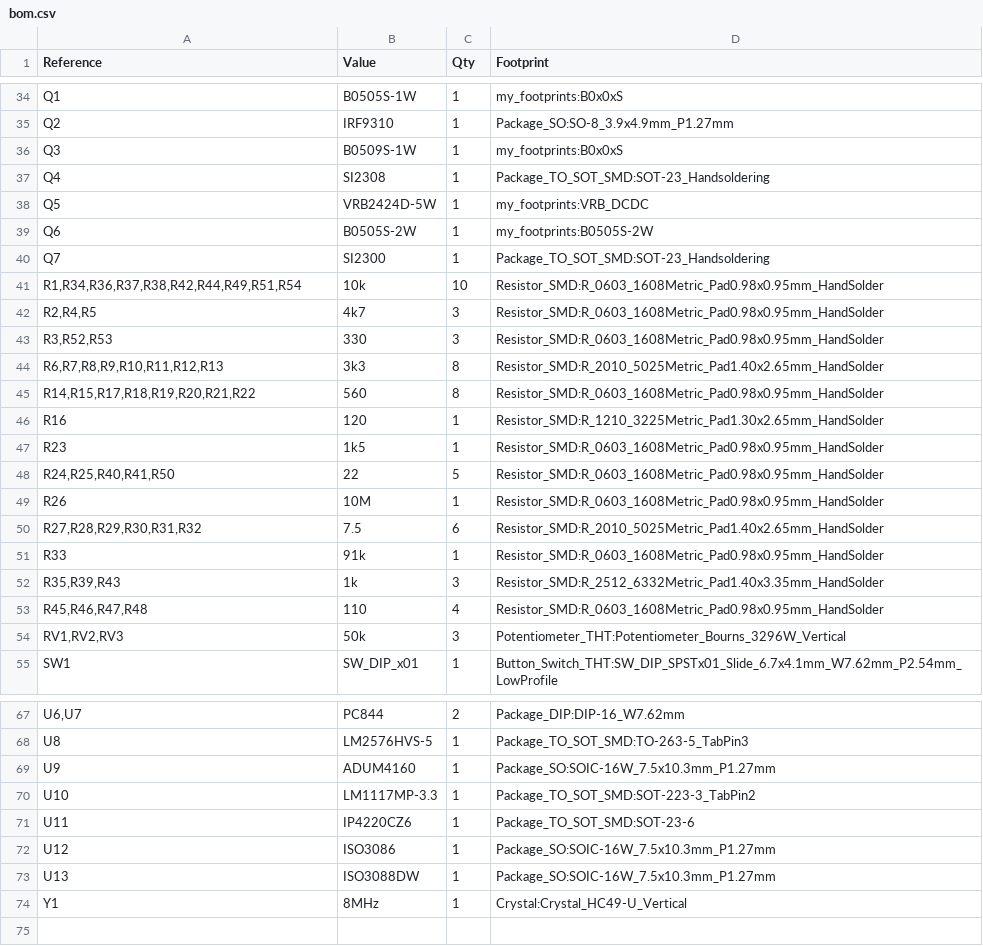
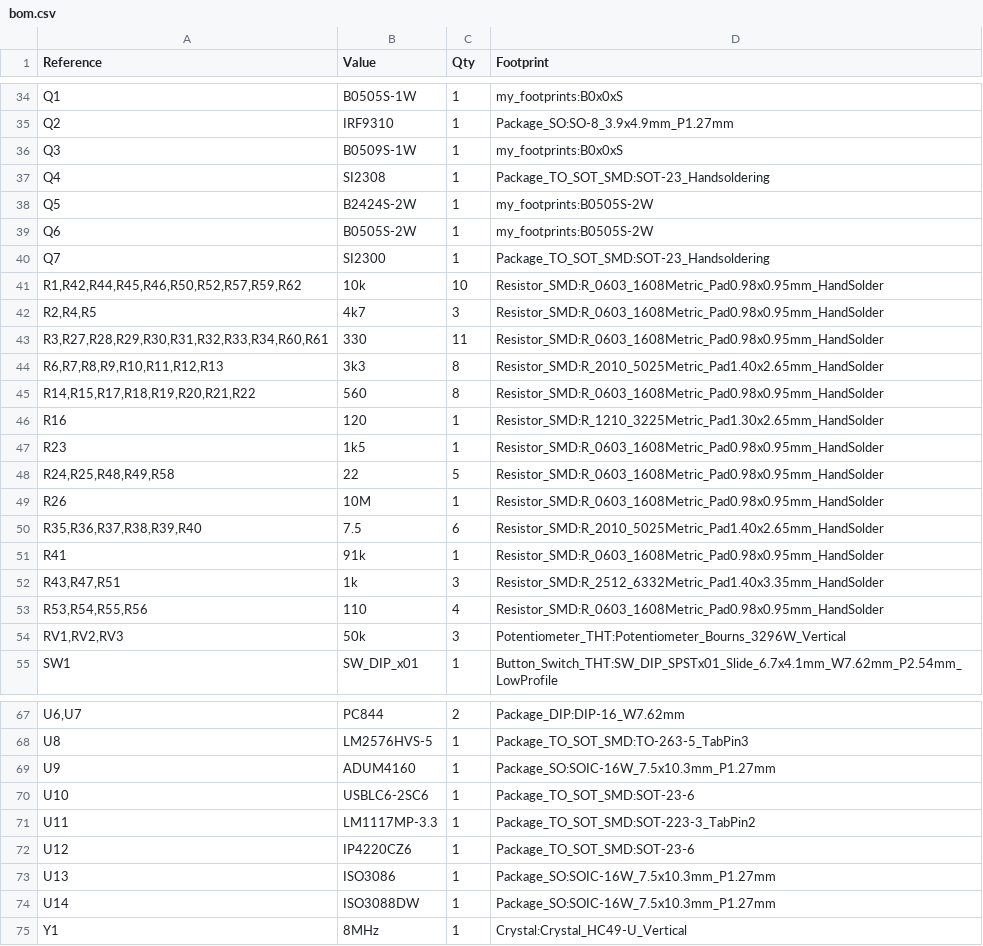
Before and after one commit to eddyem/stm32samples, a CSV file: F3:F303/CANbus4BTA/kicad/bom.csv, drawn as a sheet; only a part is shown, gaps mark what is left out; the diff covers the shown part only.

```diff
--- a/F3:F303/CANbus4BTA/kicad/bom.csv
+++ b/F3:F303/CANbus4BTA/kicad/bom.csv
@@ -37,8 +37,8 @@
 "Q4","SI2308","1","Package_TO_SOT_SMD:SOT-23_Handsoldering"
-"Q5","VRB2424D-5W","1","my_footprints:VRB_DCDC"
+"Q5","B2424S-2W","1","my_footprints:B0505S-2W"
 "Q6","B0505S-2W","1","my_footprints:B0505S-2W"
 "Q7","SI2300","1","Package_TO_SOT_SMD:SOT-23_Handsoldering"
-"R1,R34,R36,R37,R38,R42,R44,R49,R51,R54","10k","10","Resistor_SMD:R_0603_1608Metric_Pad0.98x0.95mm_HandSolder"
+"R1,R42,R44,R45,R46,R50,R52,R57,R59,R62","10k","10","Resistor_SMD:R_0603_1608Metric_Pad0.98x0.95mm_HandSolder"
 "R2,R4,R5","4k7","3","Resistor_SMD:R_0603_1608Metric_Pad0.98x0.95mm_HandSolder"
-"R3,R52,R53","330","3","Resistor_SMD:R_0603_1608Metric_Pad0.98x0.95mm_HandSolder"
+"R3,R27,R28,R29,R30,R31,R32,R33,R34,R60,R61","330","11","Resistor_SMD:R_0603_1608Metric_Pad0.98x0.95mm_HandSolder"
 "R6,R7,R8,R9,R10,R11,R12,R13","3k3","8","Resistor_SMD:R_2010_5025Metric_Pad1.40x2.65mm_HandSolder"
@@ -47,8 +47,8 @@
 "R23","1k5","1","Resistor_SMD:R_0603_1608Metric_Pad0.98x0.95mm_HandSolder"
-"R24,R25,R40,R41,R50","22","5","Resistor_SMD:R_0603_1608Metric_Pad0.98x0.95mm_HandSolder"
+"R24,R25,R48,R49,R58","22","5","Resistor_SMD:R_0603_1608Metric_Pad0.98x0.95mm_HandSolder"
 "R26","10M","1","Resistor_SMD:R_0603_1608Metric_Pad0.98x0.95mm_HandSolder"
-"R27,R28,R29,R30,R31,R32","7.5","6","Resistor_SMD:R_2010_5025Metric_Pad1.40x2.65mm_HandSolder"
-"R33","91k","1","Resistor_SMD:R_0603_1608Metric_Pad0.98x0.95mm_HandSolder"
-"R35,R39,R43","1k","3","Resistor_SMD:R_2512_6332Metric_Pad1.40x3.35mm_HandSolder"
-"R45,R46,R47,R48","110","4","Resistor_SMD:R_0603_1608Metric_Pad0.98x0.95mm_HandSolder"
+"R35,R36,R37,R38,R39,R40","7.5","6","Resistor_SMD:R_2010_5025Metric_Pad1.40x2.65mm_HandSolder"
+"R41","91k","1","Resistor_SMD:R_0603_1608Metric_Pad0.98x0.95mm_HandSolder"
+"R43,R47,R51","1k","3","Resistor_SMD:R_2512_6332Metric_Pad1.40x3.35mm_HandSolder"
+"R53,R54,R55,R56","110","4","Resistor_SMD:R_0603_1608Metric_Pad0.98x0.95mm_HandSolder"
 "RV1,RV2,RV3","50k","3","Potentiometer_THT:Potentiometer_Bourns_3296W_Vertical"
@@ -69,6 +69,7 @@
 "U9","ADUM4160","1","Package_SO:SOIC-16W_7.5x10.3mm_P1.27mm"
-"U10","LM1117MP-3.3","1","Package_TO_SOT_SMD:SOT-223-3_TabPin2"
-"U11","IP4220CZ6","1","Package_TO_SOT_SMD:SOT-23-6"
-"U12","ISO3086","1","Package_SO:SOIC-16W_7.5x10.3mm_P1.27mm"
-"U13","ISO3088DW","1","Package_SO:SOIC-16W_7.5x10.3mm_P1.27mm"
+"U10","USBLC6-2SC6","1","Package_TO_SOT_SMD:SOT-23-6"
+"U11","LM1117MP-3.3","1","Package_TO_SOT_SMD:SOT-223-3_TabPin2"
+"U12","IP4220CZ6","1","Package_TO_SOT_SMD:SOT-23-6"
+"U13","ISO3086","1","Package_SO:SOIC-16W_7.5x10.3mm_P1.27mm"
+"U14","ISO3088DW","1","Package_SO:SOIC-16W_7.5x10.3mm_P1.27mm"
 "Y1","8MHz","1","Crystal:Crystal_HC49-U_Vertical"
```
Also changed, not shown: 2 added rows, 2 removed rows and 19 edited cells elsewhere in this file, 7 other files.
